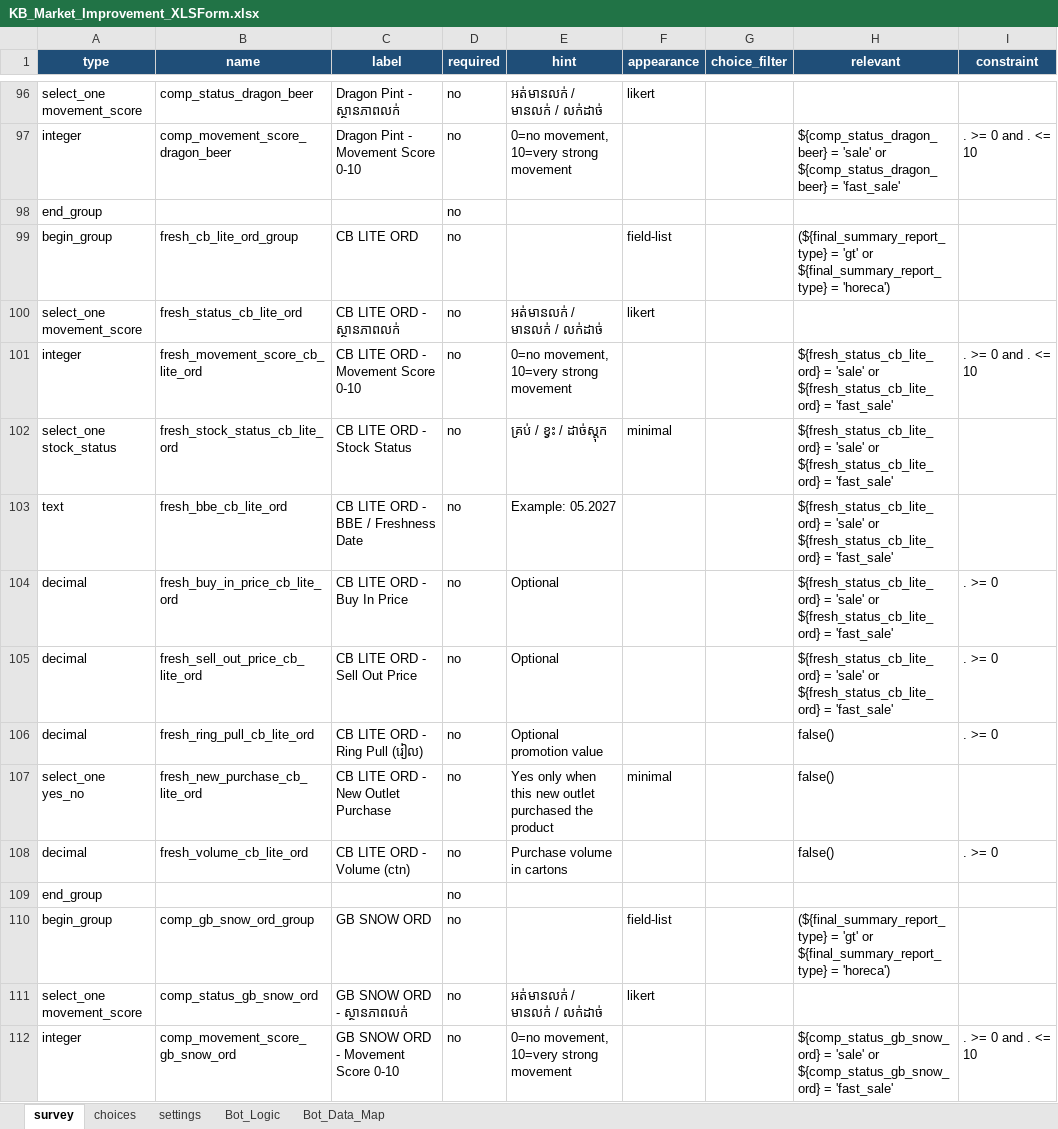
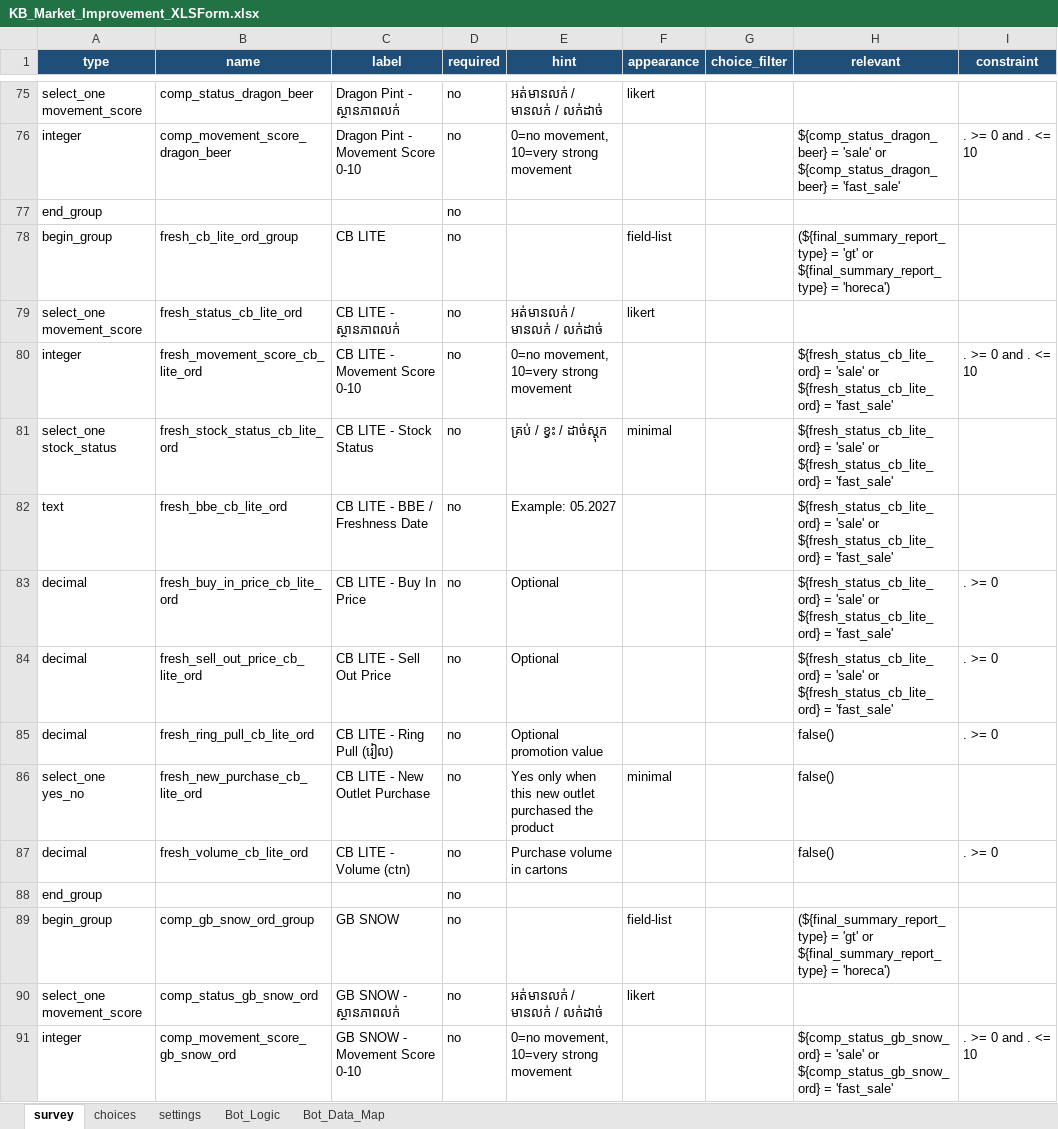
Before and after one commit to phearomITE/Market_Survey, an Excel workbook: templates/KB_Market_Improvement_XLSForm.xlsx, sheet survey, drawn as a sheet; only a part is shown, gaps mark what is left out; values as stored, in another font and other column widths than the file's, no borders; addresses are those after the commit; the diff covers the shown part only; the diff names each change by its address in the sheet, - before the commit and + after, or states it on an @@ line.

Commit message:
Remove ORD labels and 5 NCP products from form; add modern Telegram Mini App preview

```diff
--- a/templates/KB_Market_Improvement_XLSForm.xlsx (sheet survey)
+++ b/templates/KB_Market_Improvement_XLSForm.xlsx (sheet survey)
-C78 (label): CB LITE ORD
+C78 (label): CB LITE
-C79 (label): CB LITE ORD - ស្ថានភាពលក់
+C79 (label): CB LITE - ស្ថានភាពលក់
-C80 (label): CB LITE ORD - Movement Score 0-10
+C80 (label): CB LITE - Movement Score 0-10
-C81 (label): CB LITE ORD - Stock Status
+C81 (label): CB LITE - Stock Status
-C82 (label): CB LITE ORD - BBE / Freshness Date
+C82 (label): CB LITE - BBE / Freshness Date
-C83 (label): CB LITE ORD - Buy In Price
+C83 (label): CB LITE - Buy In Price
-C84 (label): CB LITE ORD - Sell Out Price
+C84 (label): CB LITE - Sell Out Price
-C85 (label): CB LITE ORD - Ring Pull (រៀល)
+C85 (label): CB LITE - Ring Pull (រៀល)
-C86 (label): CB LITE ORD - New Outlet Purchase
+C86 (label): CB LITE - New Outlet Purchase
-C87 (label): CB LITE ORD - Volume (ctn)
+C87 (label): CB LITE - Volume (ctn)
-C89 (label): GB SNOW ORD
+C89 (label): GB SNOW
-C90 (label): GB SNOW ORD - ស្ថានភាពលក់
+C90 (label): GB SNOW - ស្ថានភាពលក់
-C91 (label): GB SNOW ORD - Movement Score 0-10
+C91 (label): GB SNOW - Movement Score 0-10
```
Also changed, not shown: 21 removed rows and 189 edited cells elsewhere in this sheet, sheet Bot_Data_Map, sheet Bot_Logic, templates/CMFB_Market_Improvement_XLSForm_GT_HORECA.xlsx, templates/KB_Market_Improvement_XLSForm_GT_HORECA.xlsx, 7 other files.
